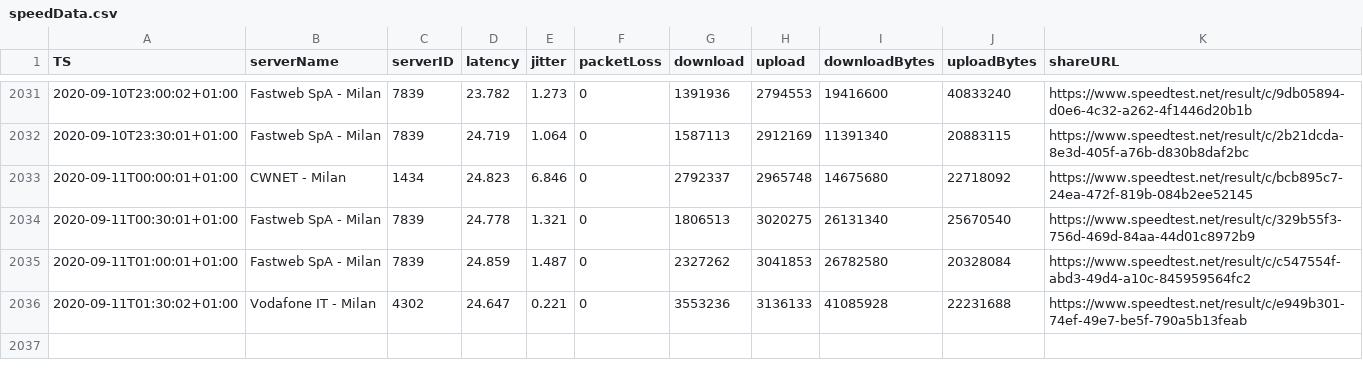
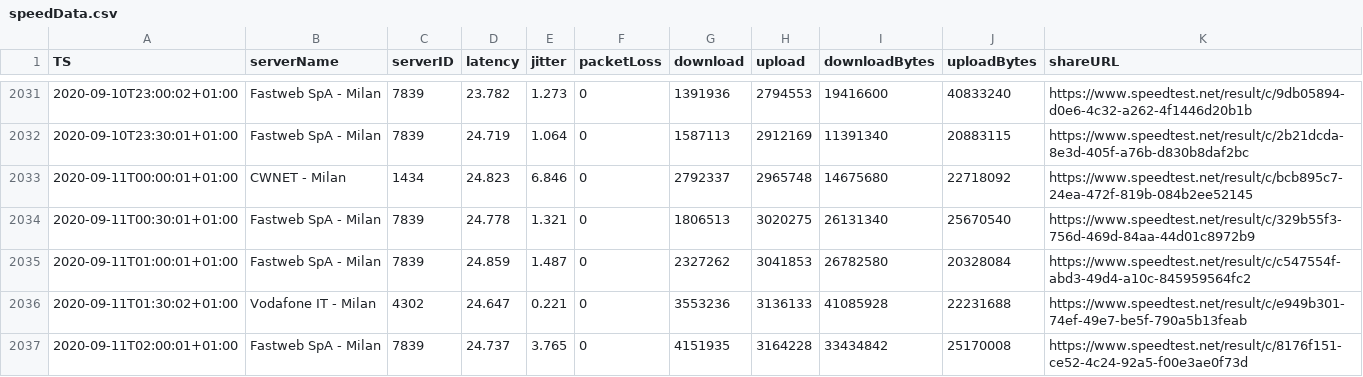
Before and after one commit to mauriziopapini/datalog, a CSV file: speedData.csv, drawn as a sheet; only a part is shown, gaps mark what is left out; the diff names each change by its address in the sheet, - before the commit and + after, or states it on an @@ line.

Commit message:
upd

```diff
--- a/speedData.csv
+++ b/speedData.csv
+row 2037: 2020-09-11T02:00:01+01:00 | Fastweb SpA - Milan | 7839 | 24.737 | 3.765 | 0 | 4151935 | 3164228 | 33434842 | 25170008 | https://www.speedtest.net/result/c/8176f151-ce52-4c24-92a5-f00e3ae0f73d
```
